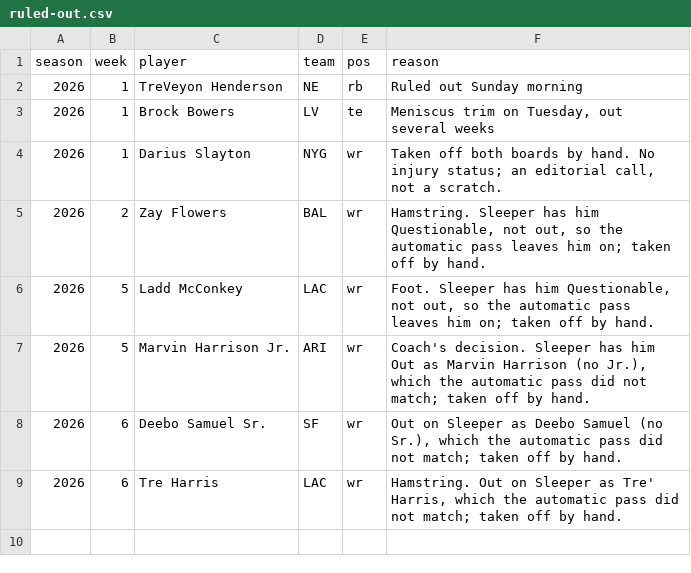
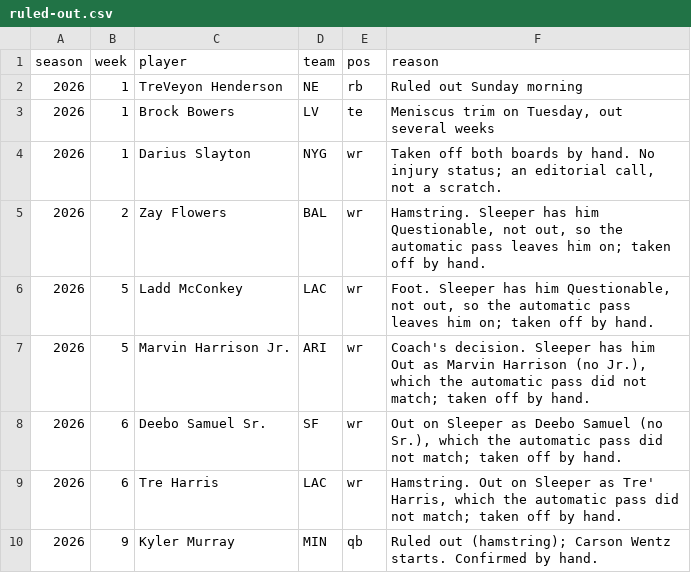
Before and after one commit to maditphillips/The-Delta-Duo, a CSV file: data/weekly/ruled-out.csv, drawn as a sheet; the diff names each change by its address in the sheet, - before the commit and + after, or states it on an @@ line.

```diff
--- a/data/weekly/ruled-out.csv
+++ b/data/weekly/ruled-out.csv
+row 10: 2026 | 9 | Kyler Murray | MIN | qb | Ruled out (hamstring); Carson Wentz starts. Confirmed by hand.
```
Also changed, not shown: data/weekly/2026/week-09/qb-4pt.csv, data/weekly/2026/week-09/qb-6pt.csv, 8 other files.
